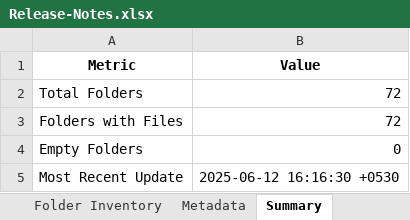
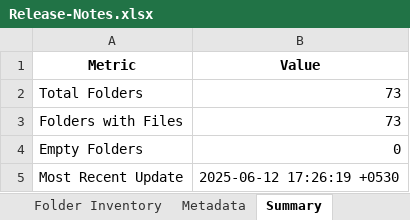
Before and after one commit to shivamujawame/MS-Innovation-Release-Notes, an Excel workbook: Release-Notes.xlsx, sheet Summary, drawn as a sheet; values as stored, in another font and other column widths than the file's, no borders; the diff names each change by its address in the sheet, - before the commit and + after, or states it on an @@ line.

```diff
--- a/Release-Notes.xlsx (sheet Summary)
+++ b/Release-Notes.xlsx (sheet Summary)
-B2:B3 (Value): 72
+B2:B3 (Value): 73
-B5 (Value): 2025-06-12 16:16:30 +0530
+B5 (Value): 2025-06-12 17:26:19 +0530
```
Also changed, not shown: sheet Folder Inventory, sheet Metadata.
